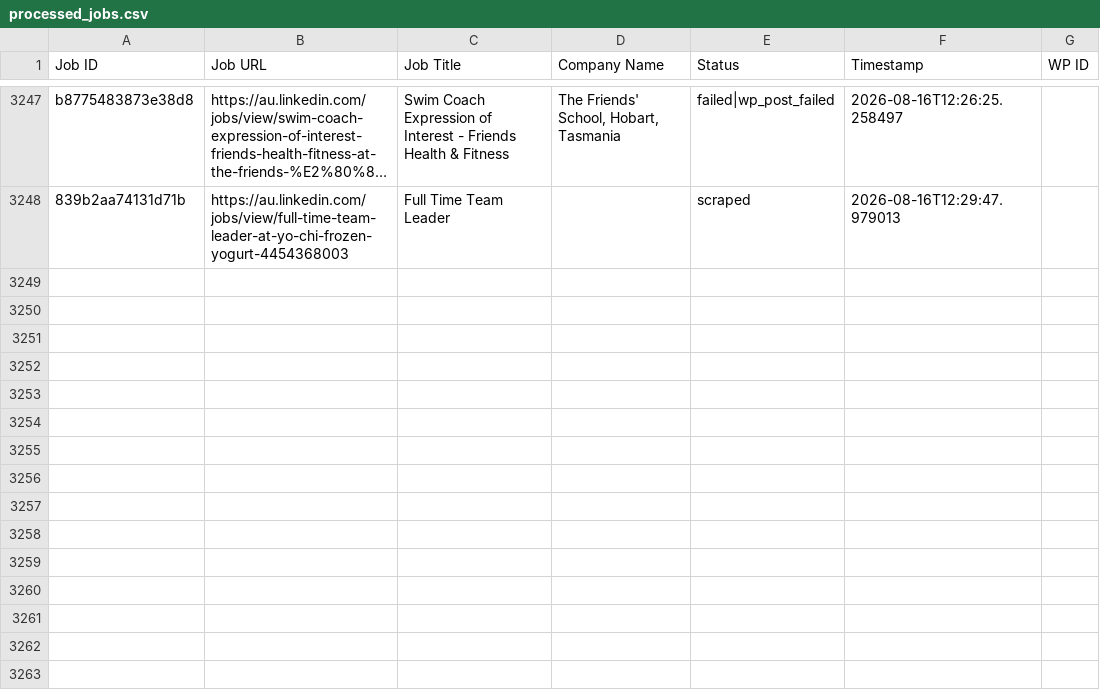
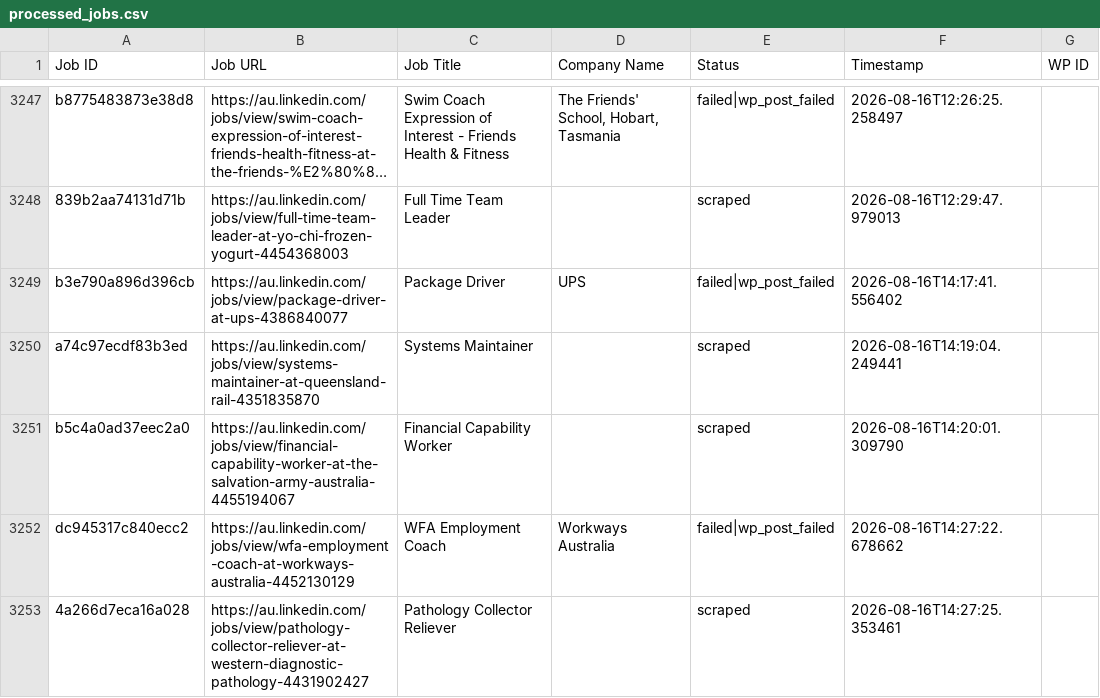
Before and after one commit to innovationinc2000/au, a CSV file: processed_jobs.csv, drawn as a sheet; only a part is shown, gaps mark what is left out; long unchanged cells end in …; the diff names each change by its address in the sheet, - before the commit and + after, or states it on an @@ line.

```diff
--- a/processed_jobs.csv
+++ b/processed_jobs.csv
+row 3249: b3e790a896d396cb | https://au.linkedin.com/jobs/view/package-driver-at-ups-4386840077 | Package Driver | UPS | failed|wp_post_failed | 2026-08-16T14:17:41.556402
+row 3250: a74c97ecdf83b3ed | https://au.linkedin.com/jobs/view/systems-maintainer-at-queensland-rail-4351835870 | Systems Maintainer |  | scraped | 2026-08-16T14:19:04.249441
+row 3251: b5c4a0ad37eec2a0 | https://au.linkedin.com/jobs/view/financial-capability-worker-at-the-salvation-army-australia-4455194067 | Financial Capability Worker |  | scraped | 2026-08-16T14:20:01.309790
+row 3252: dc945317c840ecc2 | https://au.linkedin.com/jobs/view/wfa-employment-coach-at-workways-australia-4452130129 | WFA Employment Coach | Workways Australia | failed|wp_post_failed | 2026-08-16T14:27:22.678662
+row 3253: 4a266d7eca16a028 | https://au.linkedin.com/jobs/view/pathology-collector-reliever-at-western-diagnostic-pathology-4431902427 | Pathology Collector Reliever |  | scraped | 2026-08-16T14:27:25.353461
```
